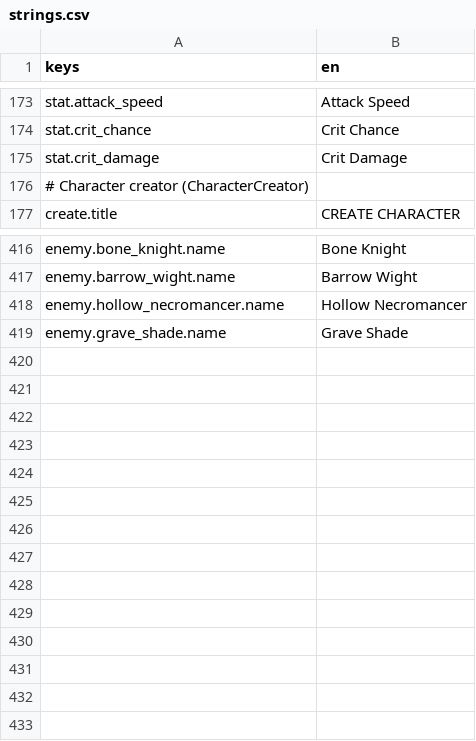
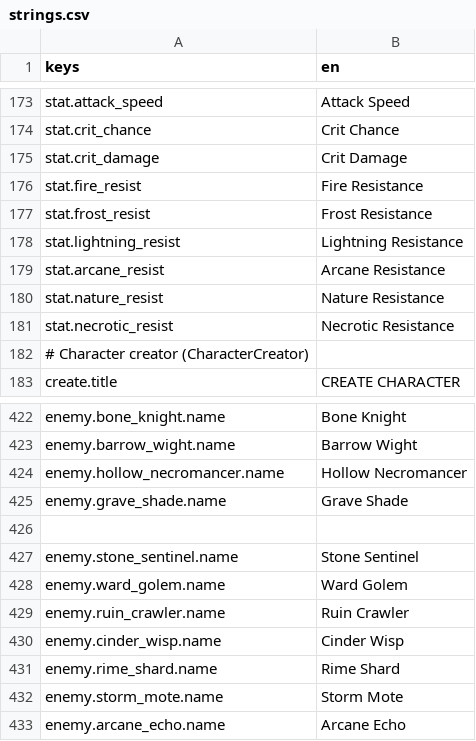
Before and after one commit to TharrosDev/EmberVale, a CSV file: data/locale/strings.csv, drawn as a sheet; only a part is shown, gaps mark what is left out; the diff names each change by its address in the sheet, - before the commit and + after, or states it on an @@ line.

```diff
--- a/data/locale/strings.csv
+++ b/data/locale/strings.csv
+row 176: stat.fire_resist | Fire Resistance
+row 177: stat.frost_resist | Frost Resistance
+row 178: stat.lightning_resist | Lightning Resistance
+row 179: stat.arcane_resist | Arcane Resistance
+row 180: stat.nature_resist | Nature Resistance
+row 181: stat.necrotic_resist | Necrotic Resistance
+row 426: (empty)
+row 427: enemy.stone_sentinel.name | Stone Sentinel
+row 428: enemy.ward_golem.name | Ward Golem
+row 429: enemy.ruin_crawler.name | Ruin Crawler
+row 430: enemy.cinder_wisp.name | Cinder Wisp
+row 431: enemy.rime_shard.name | Rime Shard
+row 432: enemy.storm_mote.name | Storm Mote
+row 433: enemy.arcane_echo.name | Arcane Echo
```
Also changed, not shown: 41 other files.
